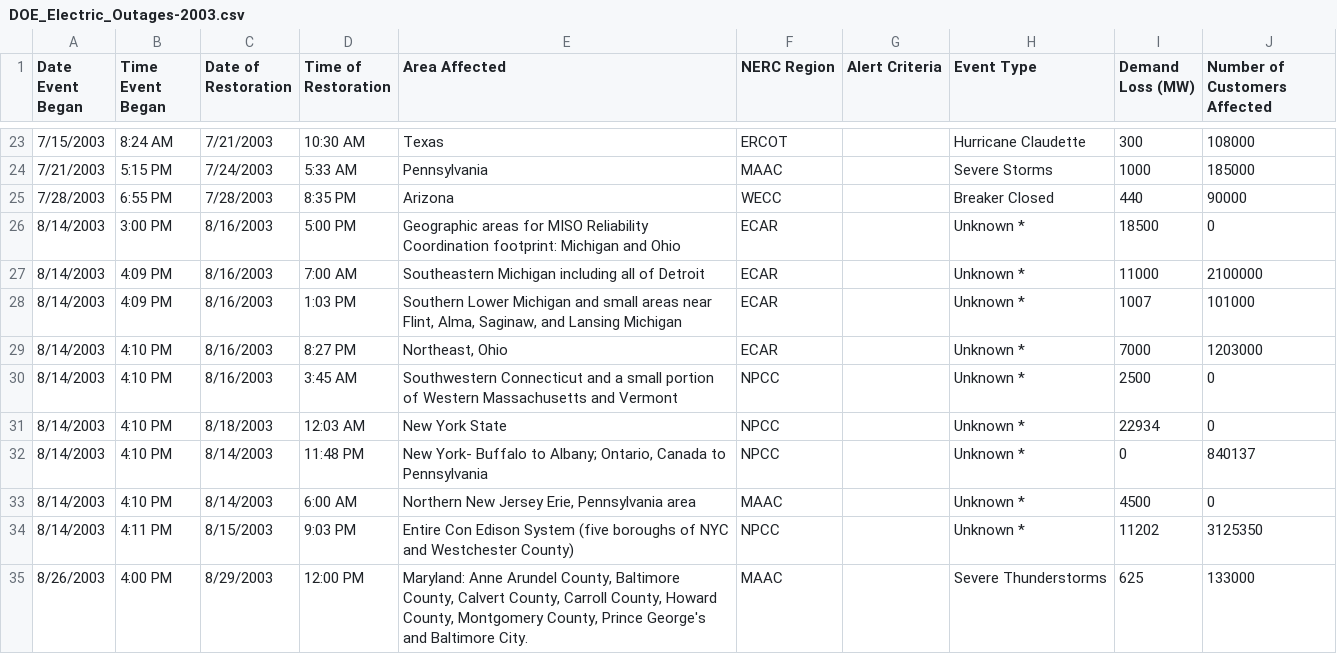
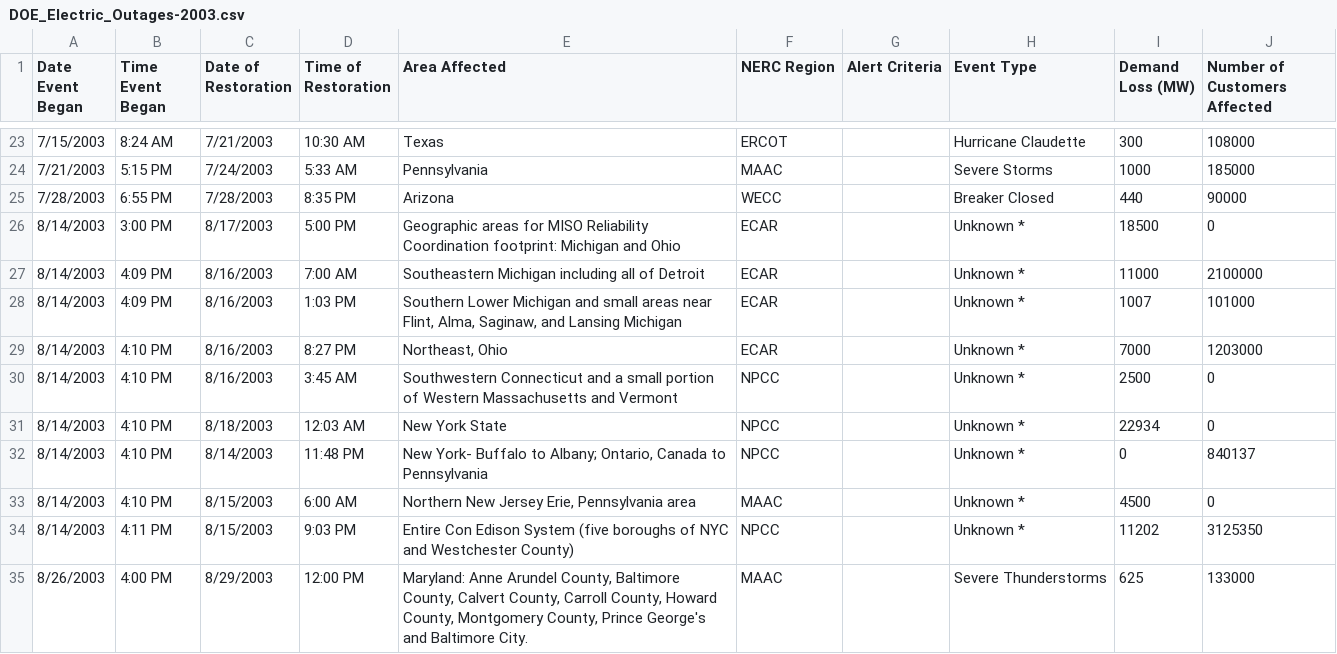
Before and after one commit to SeanTFarr/Maven_Power_Outage_Challenge, a CSV file: DOE_Outages/DOE_Electric_Outages-2003.csv, drawn as a sheet; only a part is shown, gaps mark what is left out.

```diff
--- a/DOE_Outages/DOE_Electric_Outages-2003.csv
+++ b/DOE_Outages/DOE_Electric_Outages-2003.csv
@@ -25,3 +25,3 @@
 7/28/2003,6:55 PM,7/28/2003, 8:35 PM,Arizona,WECC,,Breaker Closed,440,90000
-8/14/2003,3:00 PM,8/16/2003, 5:00 PM,Geographic areas for MISO Reliability Coordination footprint:  Michigan and Ohio,ECAR,,Unknown *,18500,0
+8/14/2003,3:00 PM,8/17/2003, 5:00 PM,Geographic areas for MISO Reliability Coordination footprint:  Michigan and Ohio,ECAR,,Unknown *,18500,0
 8/14/2003,4:09 PM,8/16/2003, 7:00 AM,Southeastern Michigan including all of Detroit,ECAR,,Unknown *,11000,2100000
@@ -32,3 +32,3 @@
 8/14/2003,4:10 PM,8/14/2003, 11:48 PM,"New York- Buffalo to Albany; Ontario, Canada to Pennsylvania",NPCC,,Unknown *,0,840137
-8/14/2003,4:10 PM,8/14/2003, 6:00 AM,"Northern New Jersey Erie, Pennsylvania  area",MAAC,,Unknown *,4500,0
+8/14/2003,4:10 PM,8/15/2003, 6:00 AM,"Northern New Jersey Erie, Pennsylvania  area",MAAC,,Unknown *,4500,0
 8/14/2003,4:11 PM,8/15/2003, 9:03 PM,Entire Con Edison System (five boroughs of NYC and Westchester County),NPCC,,Unknown *,11202,3125350
```
Also changed, not shown: DOE_Outages/DOE_Electric_Outages-2004.csv, DOE_Outages/DOE_Electric_Outages-2006.csv, 6 other files.
